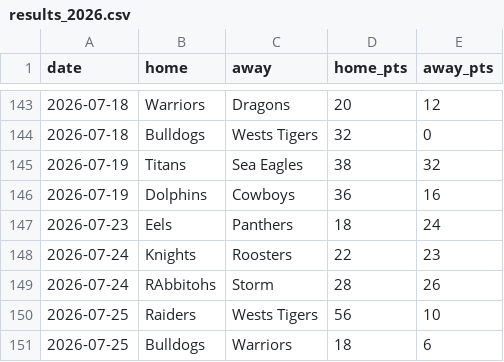
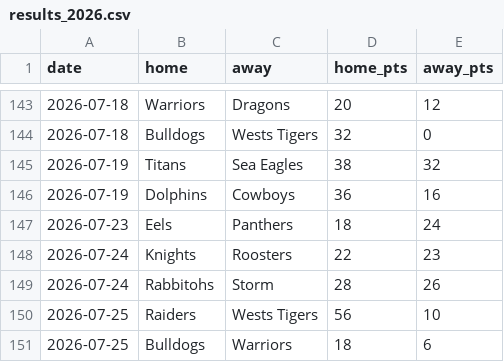
Before and after one commit to Rossdavo/nrl-ai-predictor, a CSV file: results_2026.csv, drawn as a sheet; only a part is shown, gaps mark what is left out.

Commit message:
Update results_2026.csv

```diff
--- a/results_2026.csv
+++ b/results_2026.csv
@@ -148,3 +148,3 @@ date,home,away,home_pts,away_pts
 2026-07-24,Knights,Roosters,22,23
-2026-07-24,RAbbitohs,Storm,28,26
+2026-07-24,Rabbitohs,Storm,28,26
 2026-07-25,Raiders,Wests Tigers,56,10
```
